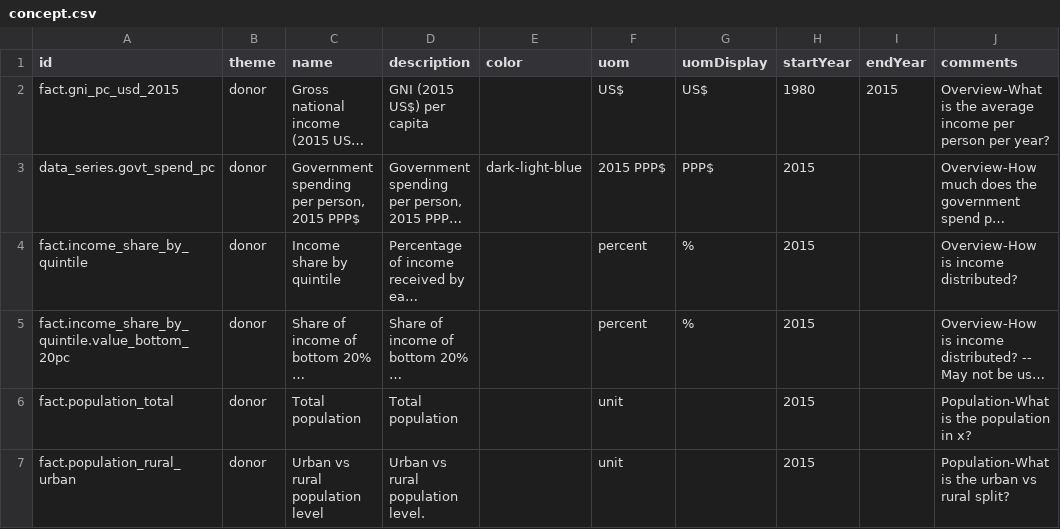
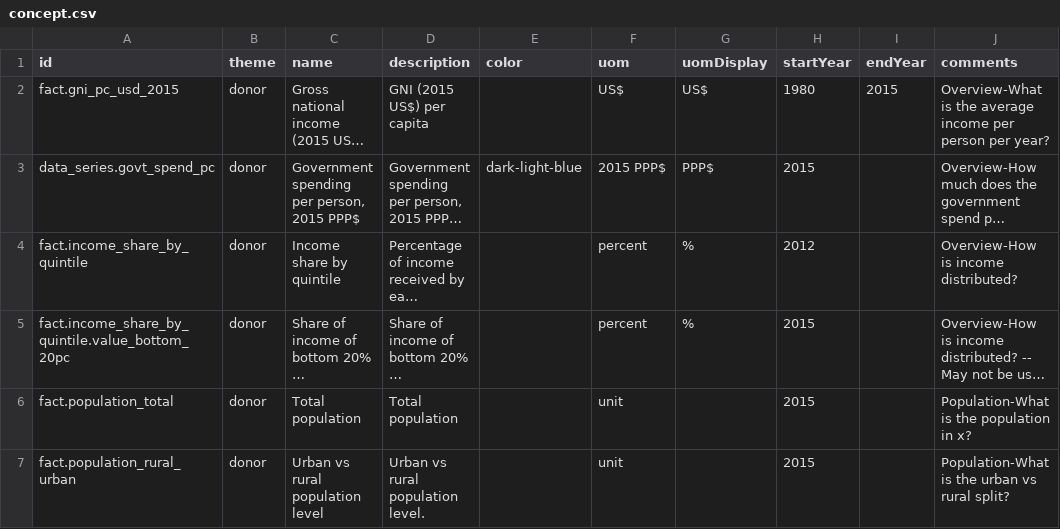
Before and after one commit to devinit/Datahub-cms, a CSV file: country-profile/concept.csv, drawn as a sheet; only a part is shown; long unchanged cells end in …; the diff names each change by its address in the sheet, - before the commit and + after, or states it on an @@ line.

Commit message:
Update concept.csv

```diff
--- a/country-profile/concept.csv
+++ b/country-profile/concept.csv
-H4 (startYear): 2015
+H4 (startYear): 2012
```
